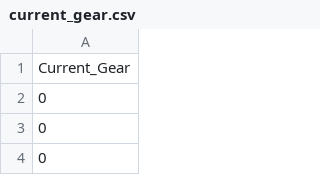
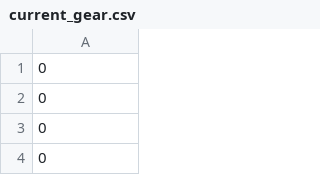
Before and after one commit to adrian-patterson/coen-320-project, a CSV file: DataPreprocessing/Data/current_gear.csv, drawn as a sheet; only a part is shown; the shorter side is filled out with more unchanged rows; the diff names each change by its address in the sheet, - before the commit and + after, or states it on an @@ line.

```diff
--- a/DataPreprocessing/Data/current_gear.csv
+++ b/DataPreprocessing/Data/current_gear.csv
-row 1: Current_Gear
```
Also changed, not shown: DataPreprocessing/Data/engine_coolant_temperature.csv, DataPreprocessing/Data/engine_speed.csv, 3 other files.
